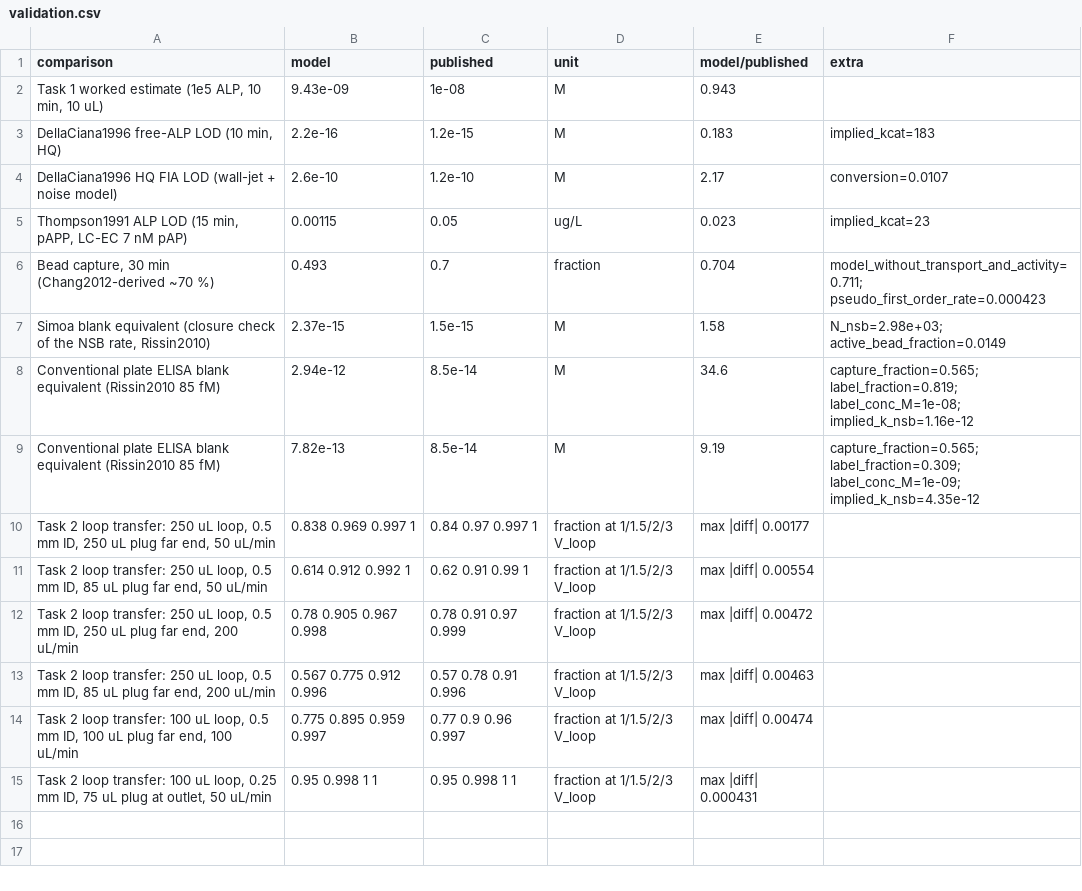
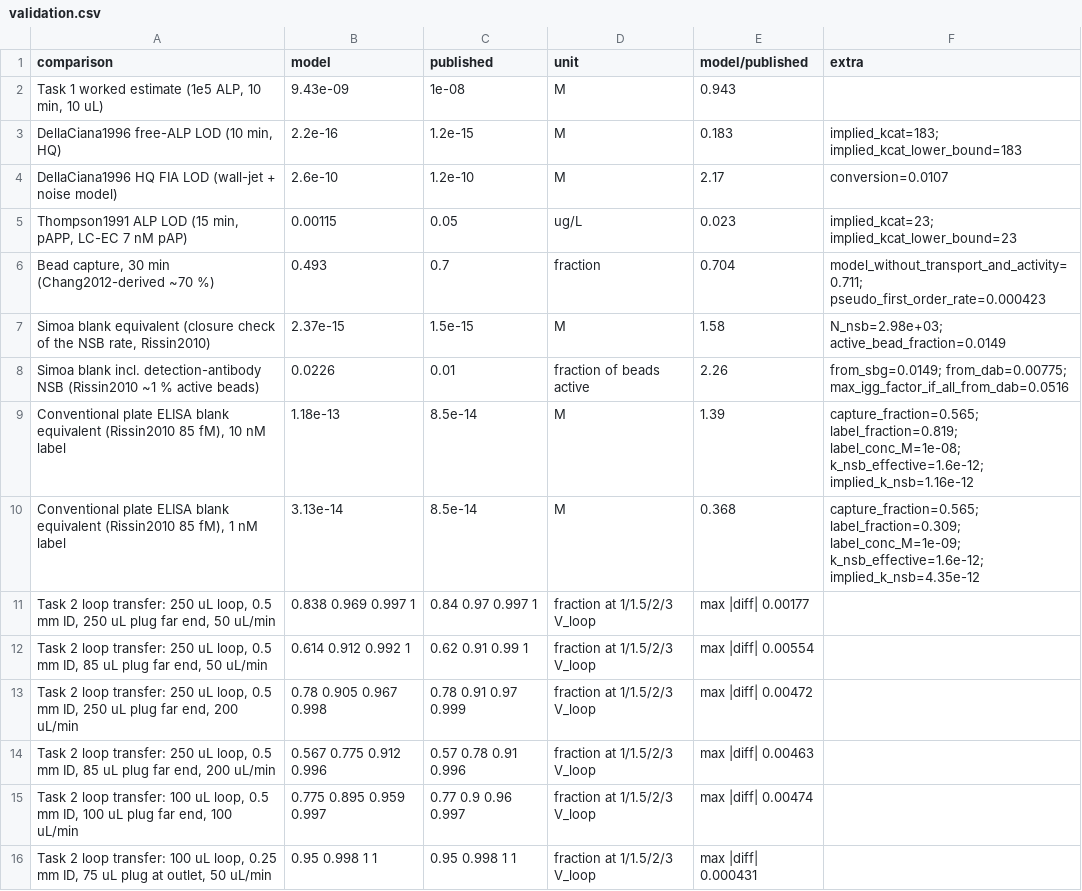
Before and after one commit to mhdelano-ai/ELISA, a CSV file: results/validation.csv, drawn as a sheet.

```diff
--- a/results/validation.csv
+++ b/results/validation.csv
@@ -2,9 +2,10 @@ comparison,model,published,unit,model/published,extra
 "Task 1 worked estimate (1e5 ALP, 10 min, 10 uL)",9.43e-09,1e-08,M,0.943,
-"DellaCiana1996 free-ALP LOD (10 min, HQ)",2.2e-16,1.2e-15,M,0.183,implied_kcat=183
+"DellaCiana1996 free-ALP LOD (10 min, HQ)",2.2e-16,1.2e-15,M,0.183,implied_kcat=183; implied_kcat_lower_bound=183
 DellaCiana1996 HQ FIA LOD (wall-jet + noise model),2.6e-10,1.2e-10,M,2.17,conversion=0.0107
-"Thompson1991 ALP LOD (15 min, pAPP, LC-EC 7 nM pAP)",0.00115,0.05,ug/L,0.023,implied_kcat=23
+"Thompson1991 ALP LOD (15 min, pAPP, LC-EC 7 nM pAP)",0.00115,0.05,ug/L,0.023,implied_kcat=23; implied_kcat_lower_bound=23
 "Bead capture, 30 min (Chang2012-derived ~70 %)",0.493,0.7,fraction,0.704,model_without_transport_and_activity=0.711; pseudo_first_order_rate=0.000423
 "Simoa blank equivalent (closure check of the NSB rate, Rissin2010)",2.37e-15,1.5e-15,M,1.58,N_nsb=2.98e+03; active_bead_fraction=0.0149
-Conventional plate ELISA blank equivalent (Rissin2010 85 fM),2.94e-12,8.5e-14,M,34.6,capture_fraction=0.565; label_fraction=0.819; label_conc_M=1e-08; implied_k_nsb=1.16e-12
-Conventional plate ELISA blank equivalent (Rissin2010 85 fM),7.82e-13,8.5e-14,M,9.19,capture_fraction=0.565; label_fraction=0.309; label_conc_M=1e-09; implied_k_nsb=4.35e-12
+Simoa blank incl. detection-antibody NSB (Rissin2010 ~1 % active beads),0.0226,0.01,fraction of beads active,2.26,from_sbg=0.0149; from_dab=0.00775; max_igg_factor_if_all_from_dab=0.0516
+"Conventional plate ELISA blank equivalent (Rissin2010 85 fM), 10 nM label",1.18e-13,8.5e-14,M,1.39,capture_fraction=0.565; label_fraction=0.819; label_conc_M=1e-08; k_nsb_effective=1.6e-12; implied_k_nsb=1.16e-12
+"Conventional plate ELISA blank equivalent (Rissin2010 85 fM), 1 nM label",3.13e-14,8.5e-14,M,0.368,capture_fraction=0.565; label_fraction=0.309; label_conc_M=1e-09; k_nsb_effective=1.6e-12; implied_k_nsb=4.35e-12
 "Task 2 loop transfer: 250 uL loop, 0.5 mm ID, 250 uL plug far end, 50 uL/min",0.838 0.969 0.997 1,0.84 0.97 0.997 1,fraction at 1/1.5/2/3 V_loop,max |diff| 0.00177,
```
Also changed, not shown: results/baseline_results.csv, results/reuse.csv, 20 other files.
